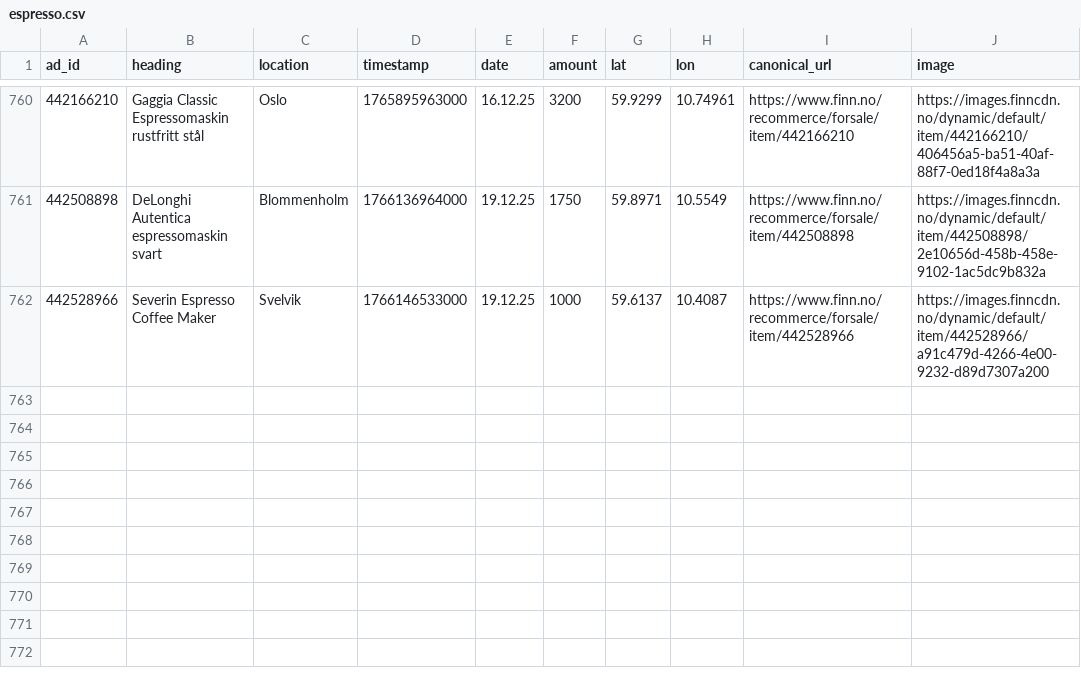
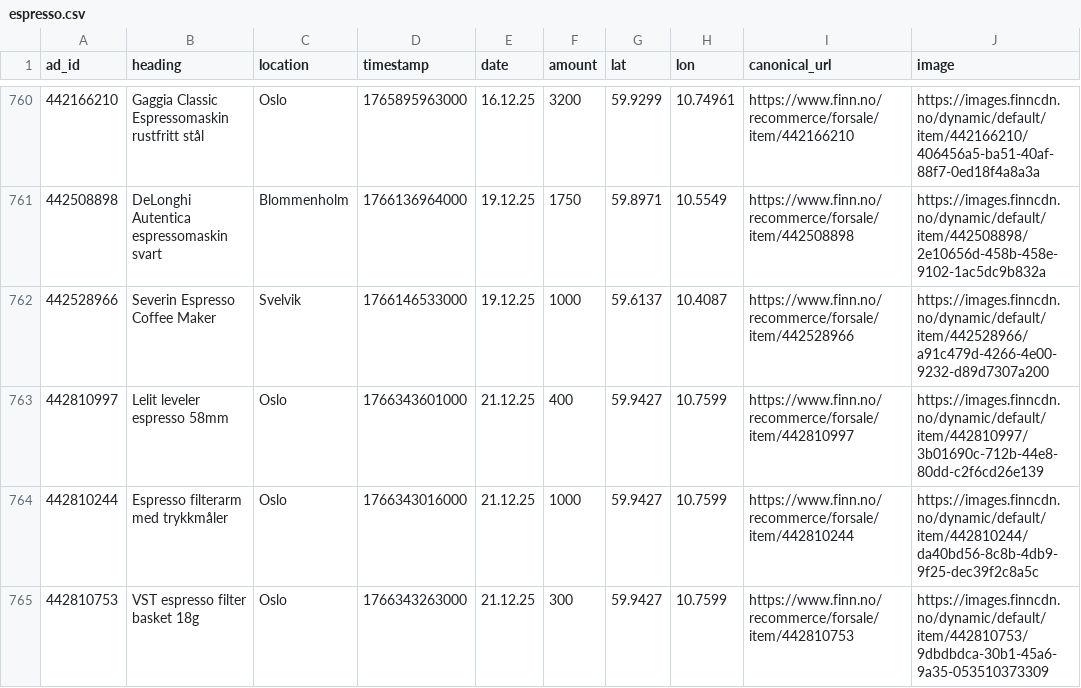
Before and after one commit to aslak01/espresso, a CSV file: data/espresso.csv, drawn as a sheet; only a part is shown, gaps mark what is left out; the diff names each change by its address in the sheet, - before the commit and + after, or states it on an @@ line.

```diff
--- a/data/espresso.csv
+++ b/data/espresso.csv
+row 763: 442810997 | Lelit leveler espresso 58mm | Oslo | 1766343601000 | 21.12.25 | 400 | 59.9427 | 10.7599 | https://www.finn.no/recommerce/forsale/item/442810997 | https://images.finncdn.no/dynamic/default/item/442810997/3b01690c-712b-44e8-80dd-c2f6cd26e139
+row 764: 442810244 | Espresso filterarm med trykkmåler | Oslo | 1766343016000 | 21.12.25 | 1000 | 59.9427 | 10.7599 | https://www.finn.no/recommerce/forsale/item/442810244 | https://images.finncdn.no/dynamic/default/item/442810244/da40bd56-8c8b-4db9-9f25-dec39f2c8a5c
+row 765: 442810753 | VST espresso filter basket 18g | Oslo | 1766343263000 | 21.12.25 | 300 | 59.9427 | 10.7599 | https://www.finn.no/recommerce/forsale/item/442810753 | https://images.finncdn.no/dynamic/default/item/442810753/9dbdbdca-30b1-45a6-9a35-053510373309
```
